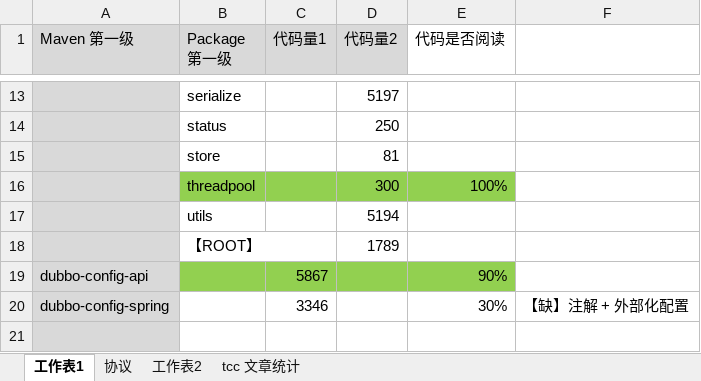
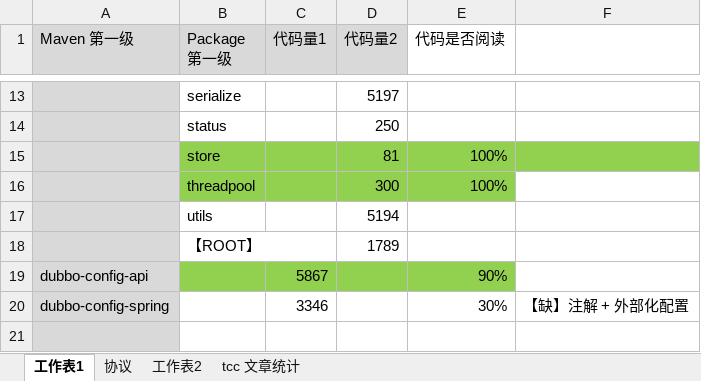
Before and after one commit to Suancaiyu0707/yudao_source, an Excel workbook: source/_drafts/Dubbo/dubbo 代码统计.xlsx, sheet 工作表1, drawn as a sheet; only a part is shown, gaps mark what is left out; values as stored, in another font and other column widths than the file's, no borders; the diff names each change by its address in the sheet, - before the commit and + after, or states it on an @@ line.

```diff
--- a/source/_drafts/Dubbo/dubbo 代码统计.xlsx (sheet 工作表1)
+++ b/source/_drafts/Dubbo/dubbo 代码统计.xlsx (sheet 工作表1)
-B15:F15 fill: none
+B15:F15 fill: #92D050
-E15 (代码是否阅读): (empty)
+E15 (代码是否阅读): 100%
```
Also changed, not shown: 9 other files.
